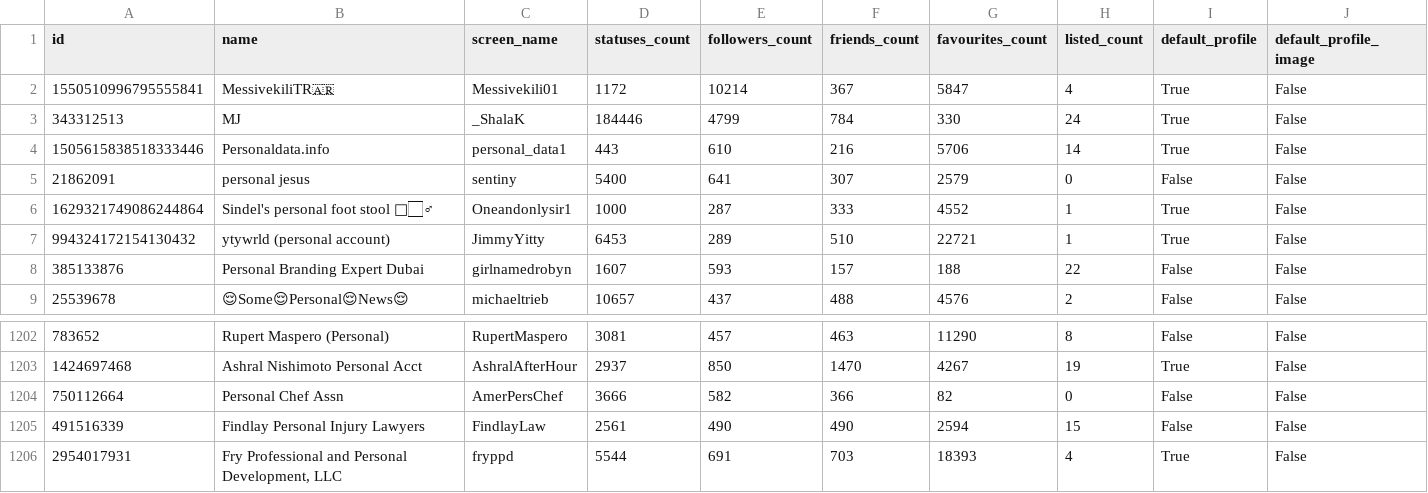
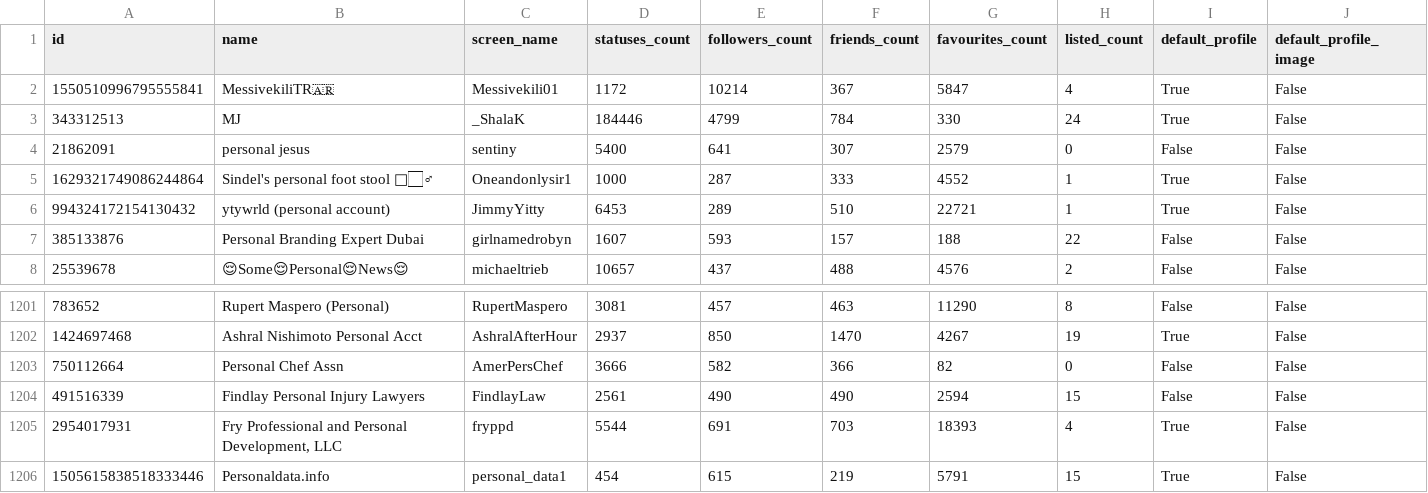
Before and after one commit to phishbusters/phishbuster-cron, a CSV file: users.csv, drawn as a sheet; only a part is shown, gaps mark what is left out; removed rows and columns are numbered as before the commit, all else as after; rows hold the shown columns only; the diff names each change by its address in the sheet, - before the commit and + after, or states it on an @@ line.

```diff
--- a/users.csv
+++ b/users.csv
-row 4: 1505615838518333446 | Personaldata.info | personal_data1 | 443 | 610 | 216 | 5706 | 14 | True | False
+row 1206: 1505615838518333446 | Personaldata.info | personal_data1 | 454 | 615 | 219 | 5791 | 15 | True | False
```
Also changed, not shown: 11 other files.
